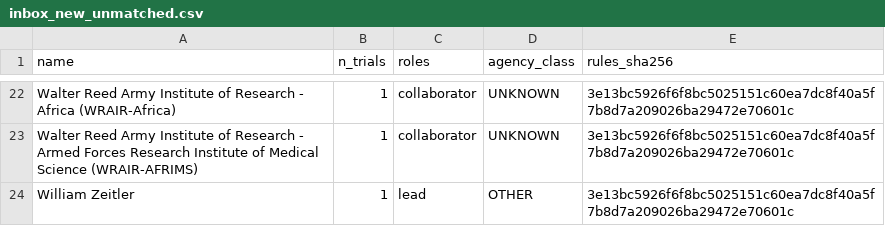
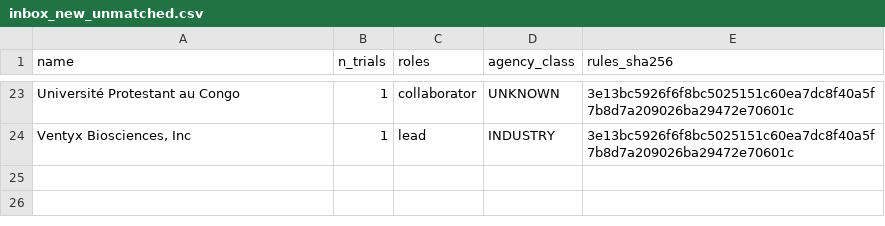
Before and after one commit to michaeldgreenphd/civicsample-engine, a CSV file: data/sponsor_audit/inbox_new_unmatched.csv, drawn as a sheet; only a part is shown, gaps mark what is left out; removed rows and columns are numbered as before the commit, all else as after; the diff covers the shown part only; the diff names each change by its address in the sheet, - before the commit and + after, or states it on an @@ line.

```diff
--- a/data/sponsor_audit/inbox_new_unmatched.csv
+++ b/data/sponsor_audit/inbox_new_unmatched.csv
-A23 (name): Walter Reed Army Institute of Research - Africa (WRAIR-Africa)
+A23 (name): Université Protestant au Congo
-row 23: Walter Reed Army Institute of Research - Armed Forces Research Institute of Medical Science (WRAIR-AFRIMS) | 1 | collaborator | UNKNOWN | 3e13bc5926f6f8bc5025151c60ea7dc8f40a5f7b8d7a209026ba29472e70601c
-A24 (name): William Zeitler
+A24 (name): Ventyx Biosciences, Inc
-D24 (agency_class): OTHER
+D24 (agency_class): INDUSTRY
```
Also changed, not shown: 6 added rows, 5 removed rows and 22 edited cells elsewhere in this file, data/sex_gender_audit/inbox_unrecognized.csv, data/sex_gender_audit/label_buckets.csv, 8 other files.
